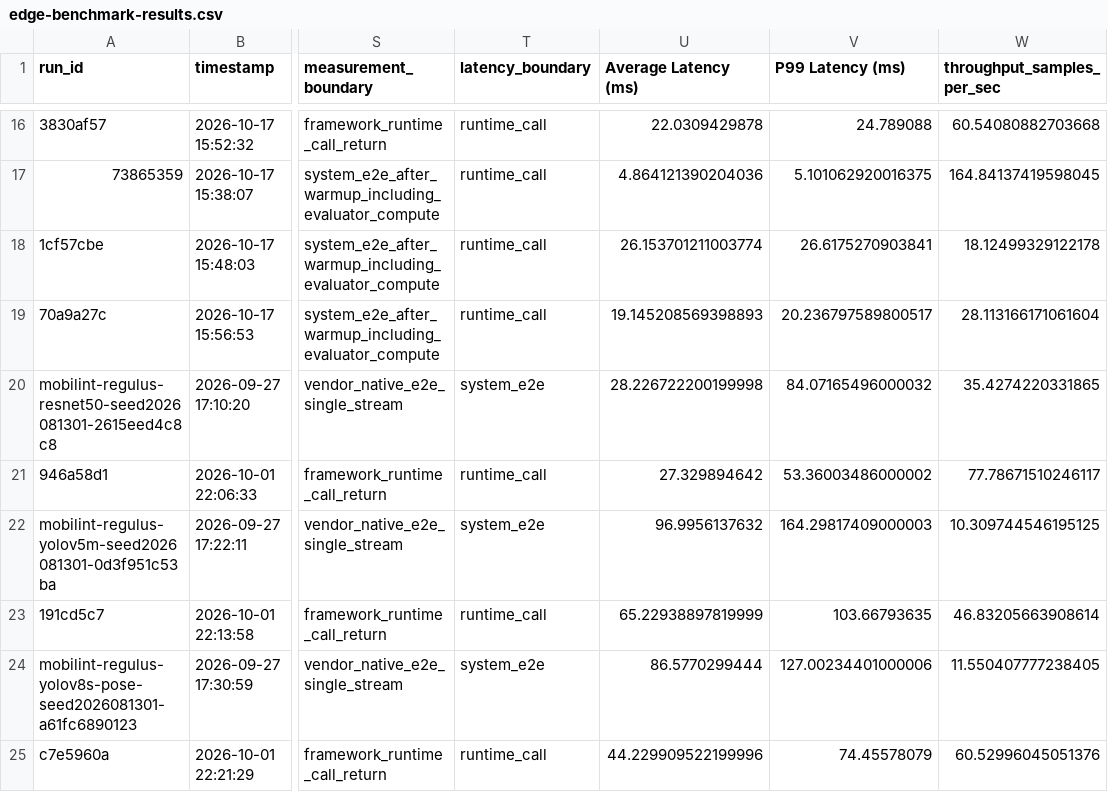
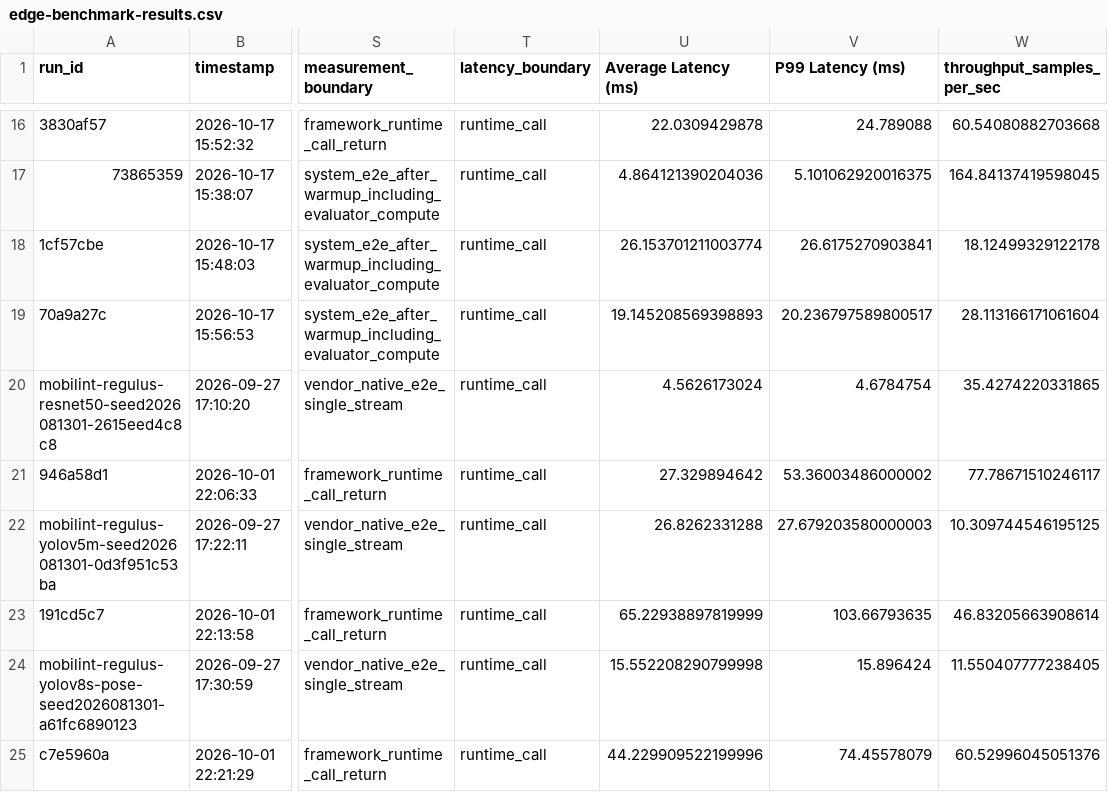
Before and after one commit to hunterhhunter/ML-HW-Benchmark-Framework, a CSV file: result/final-result/edge-benchmark-results.csv, drawn as a sheet; only a part is shown, gaps mark what is left out; the diff names each change by its address in the sheet, - before the commit and + after, or states it on an @@ line.

Commit message:
Show runtime-call latency consistently in edge results

```diff
--- a/result/final-result/edge-benchmark-results.csv
+++ b/result/final-result/edge-benchmark-results.csv
-T20 (latency_boundary): system_e2e
+T20 (latency_boundary): runtime_call
-U20 (Average Latency (ms)): 28.226722200199998
+U20 (Average Latency (ms)): 4.5626173024
-V20 (P99 Latency (ms)): 84.07165496000032
+V20 (P99 Latency (ms)): 4.6784754
-T22 (latency_boundary): system_e2e
+T22 (latency_boundary): runtime_call
-U22 (Average Latency (ms)): 96.9956137632
+U22 (Average Latency (ms)): 26.8262331288
-V22 (P99 Latency (ms)): 164.29817409000003
+V22 (P99 Latency (ms)): 27.679203580000003
-T24 (latency_boundary): system_e2e
+T24 (latency_boundary): runtime_call
-U24 (Average Latency (ms)): 86.5770299444
+U24 (Average Latency (ms)): 15.552208290799998
-V24 (P99 Latency (ms)): 127.00234401000006
+V24 (P99 Latency (ms)): 15.896424
```
Also changed, not shown: 6 other files.
